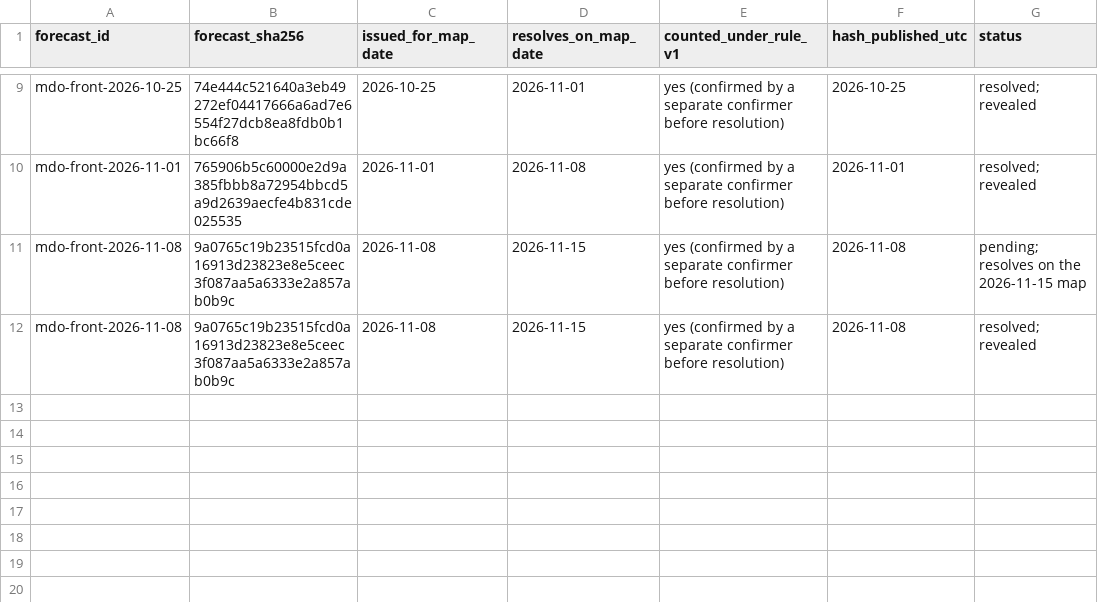
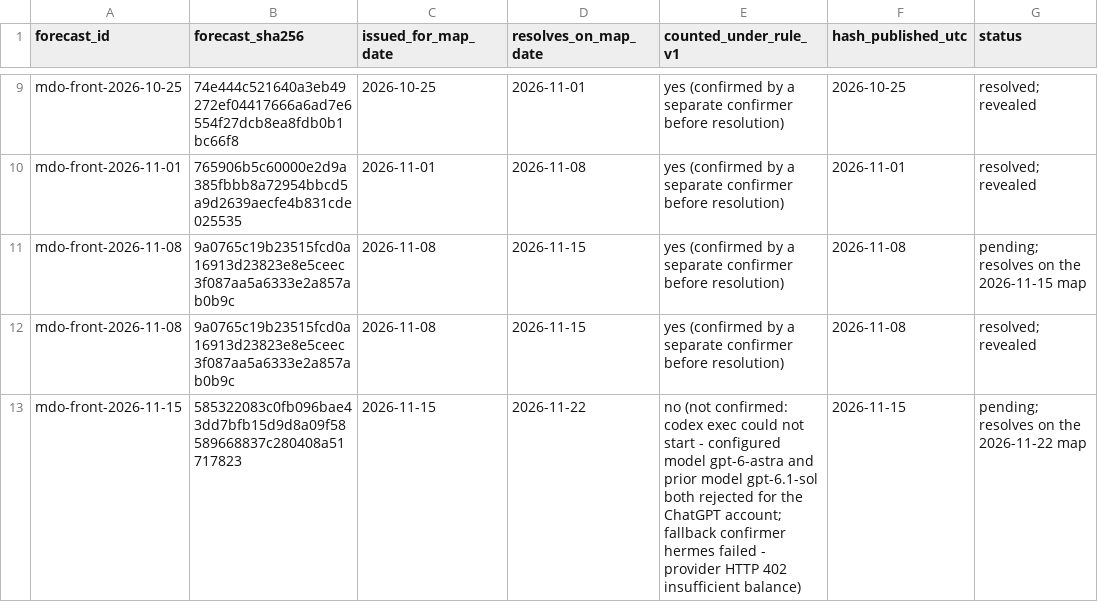
Before and after one commit to pearl-labs-llc/argus-forecast-receipts, a CSV file: receipts.csv, drawn as a sheet; only a part is shown, gaps mark what is left out.

Commit message:
Publish hash for mdo-front-2026-11-15 (not confirmed: no confirmer could run)
Codex could not start (configured and prior models rejected for the ChatGPT account); fallback Hermes failed (provider HTTP 402). Row generated by mdo_front_receipts row; final.

```diff
--- a/receipts.csv
+++ b/receipts.csv
@@ -12 +12,2 @@ mdo-front-2026-11-08,9a0765c19b23515fcd0a16913d23823e8e5ceec3f087aa5a6333e2a857a
 mdo-front-2026-11-08,9a0765c19b23515fcd0a16913d23823e8e5ceec3f087aa5a6333e2a857ab0b9c,2026-11-08,2026-11-15,yes (confirmed by a separate confirmer before resolution),2026-11-08,resolved; revealed
+mdo-front-2026-11-15,585322083c0fb096bae43dd7bfb15d9d8a09f58589668837c280408a51717823,2026-11-15,2026-11-22,no (not confirmed: codex exec could not start - configured model gpt-6-astra and prior model gpt-6.1-sol both rejected for the ChatGPT account; fallback confirmer hermes failed - provider HTTP 402 insufficient balance),2026-11-15,pending; resolves on the 2026-11-22 map
```
